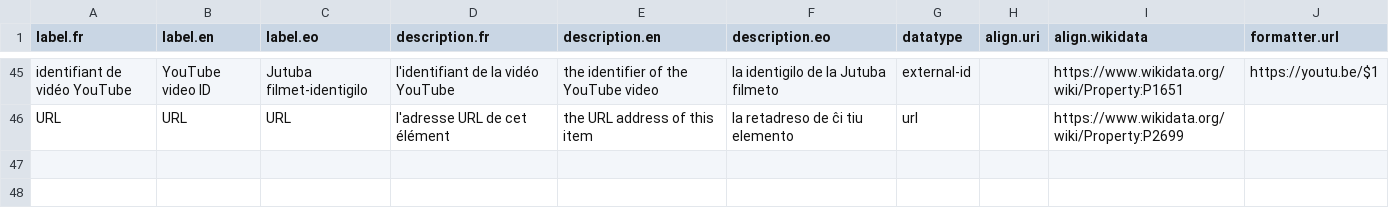
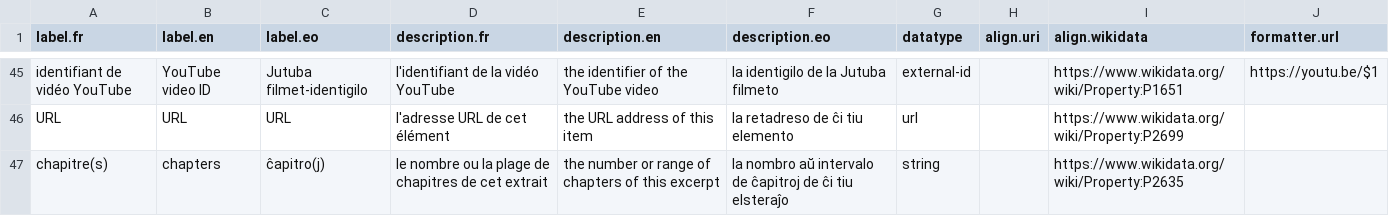
Before and after one commit to Ron-RONZZ-org/ronzz-wikibase, a CSV file: extensions/EmbeddableContent/manifests/properties.csv, drawn as a sheet; only a part is shown, gaps mark what is left out.

Commit message:
feat: AddSource picker wording + bookExcerpt chapters/volume, description autogen, parent inference
- Class picker: 'Kind of source' -> 'Source type' (label/title/legend; en
  only — fr/eo already said type) and the submit button now says 'Continue'
  (new embeddablecontent-source-pick-continue) instead of the selection
  step's 'Review and correct'.
- bookExcerpt review fields: optional volume (existing P478 property, via
  the citationMetadata map) and chapters (new string property, P2635-aligned,
  added to sourceProperties in the manifest + config builder).
- Description autogen: blank -> 'Pages a-b (Volume c) of {book}' from the
  pages/volume fields + the parent book's label (help: 'will be
  auto-generated if left blank').
- Year/authors infer from the parent book when blank (help: 'Leave blank if
  same as the parent book'): the parent's date and attributed-to statements
  are copied onto the excerpt. The authors field is no longer HTMLForm-
  required for bookExcerpt (blank submits are allowed; beforeCreate infers
  BEFORE validateAuthors).
- Seed: the dogfood book now carries year 1843 + author Ada Lovelace (its
  translation notes), so it works as an inference parent and matches the
  metadata AddSource-created books carry.
- E2E: the bookExcerpt flow leaves description/year/authors blank and
  asserts the autogen description term, the inferred +1843 date claim and
  the inferred author (regression for the description/year persistence too).

```diff
--- a/extensions/EmbeddableContent/manifests/properties.csv
+++ b/extensions/EmbeddableContent/manifests/properties.csv
@@ -46 +46,2 @@ label.fr,label.en,label.eo,description.fr,description.en,description.eo,datatype
 "URL","URL","URL","l'adresse URL de cet élément","the URL address of this item","la retadreso de ĉi tiu elemento",url,,https://www.wikidata.org/wiki/Property:P2699,
+"chapitre(s)","chapters","ĉapitro(j)","le nombre ou la plage de chapitres de cet extrait","the number or range of chapters of this excerpt","la nombro aŭ intervalo de ĉapitroj de ĉi tiu elsteraĵo",string,,https://www.wikidata.org/wiki/Property:P2635,
```
Also changed, not shown: 8 other files.
